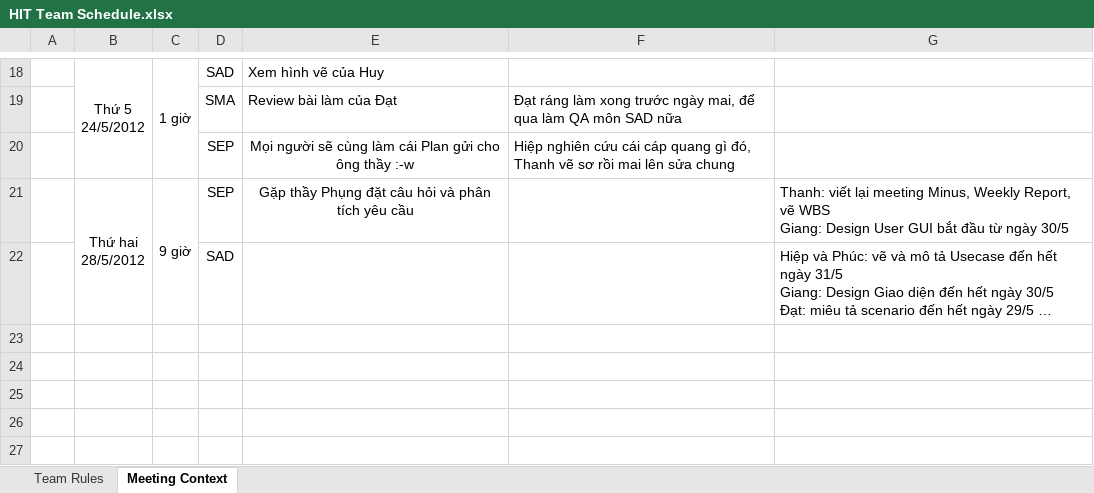
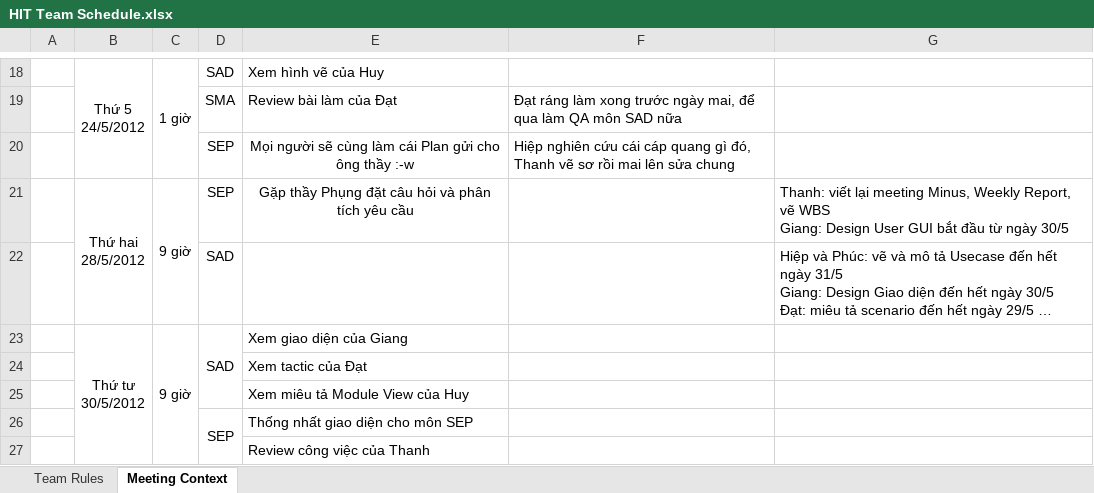
Before and after one commit to vucongthuc/hit-team-2012, an Excel workbook: HIT Team Schedule.xlsx, sheet Meeting Context, drawn as a sheet; only a part is shown, gaps mark what is left out; long unchanged cells end in …; values as stored, in another font and other column widths than the file's, no borders; ↵ is a line break in a cell; the diff names each change by its address in the sheet, - before the commit and + after, or states it on an @@ line.

```diff
--- a/HIT Team Schedule.xlsx (sheet Meeting Context)
+++ b/HIT Team Schedule.xlsx (sheet Meeting Context)
+row 23:  | Thứ tư ↵ 30/5/2012 | 9 giờ | SAD | Xem giao diện của Giang
+row 24:  |  |  |  | Xem tactic của Đạt
+row 25:  |  |  |  | Xem miêu tả Module View của Huy
+row 26:  |  |  | SEP | Thống nhất giao diện cho môn SEP
+row 27:  |  |  |  | Review công việc của Thanh
```
Also changed, not shown: 4 other files.
